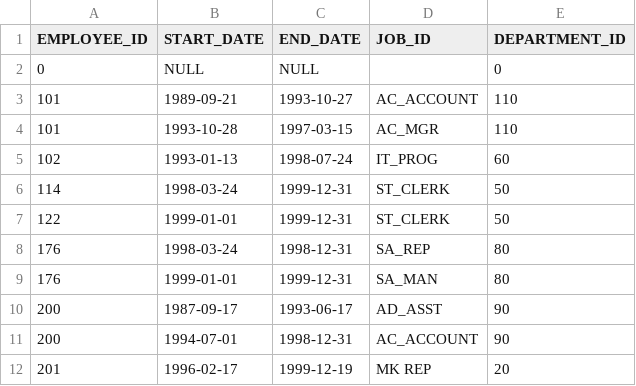
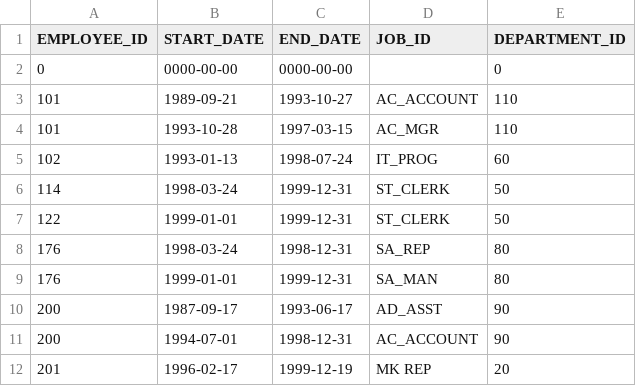
Before and after one commit to lowestofthe1ow/ccinfom-dbhr, a CSV file: job_history.csv, drawn as a sheet.

Commit message:
Use correct data types, allow 0000-00-00 dates

```diff
--- a/job_history.csv
+++ b/job_history.csv
@@ -1,3 +1,3 @@
 EMPLOYEE_ID,START_DATE,END_DATE,JOB_ID,DEPARTMENT_ID
-0,NULL,NULL,,0
+0,0000-00-00,0000-00-00,,0
 101,1989-09-21,1993-10-27,AC_ACCOUNT,110
```
Also changed, not shown: 3 other files.
